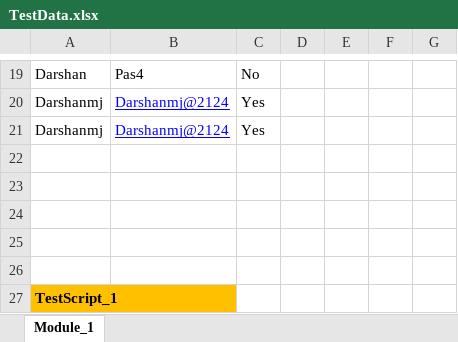
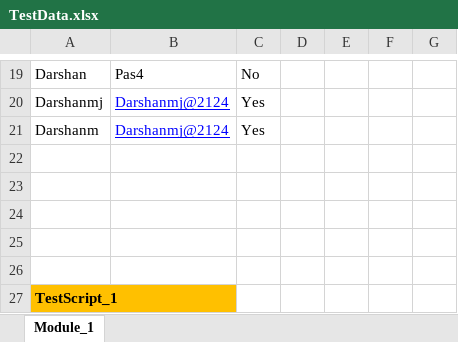
Before and after one commit to DarshanUTHUK/uth-uk-assesment-protal-testing, an Excel workbook: UTH_UK_AssesmentPortal/src/main/resources/TestData.xlsx, sheet Module_1, drawn as a sheet; only a part is shown, gaps mark what is left out; values as stored, in another font and other column widths than the file's, no borders; the diff names each change by its address in the sheet, - before the commit and + after, or states it on an @@ line.

Commit message:
added test report
added test report

```diff
--- a/UTH_UK_AssesmentPortal/src/main/resources/TestData.xlsx (sheet Module_1)
+++ b/UTH_UK_AssesmentPortal/src/main/resources/TestData.xlsx (sheet Module_1)
-A21: Darshanmj
+A21: Darshanm
```
Also changed, not shown: UTH_UK_AssesmentPortal/target/classes/TestData.xlsx, 18 other files.
